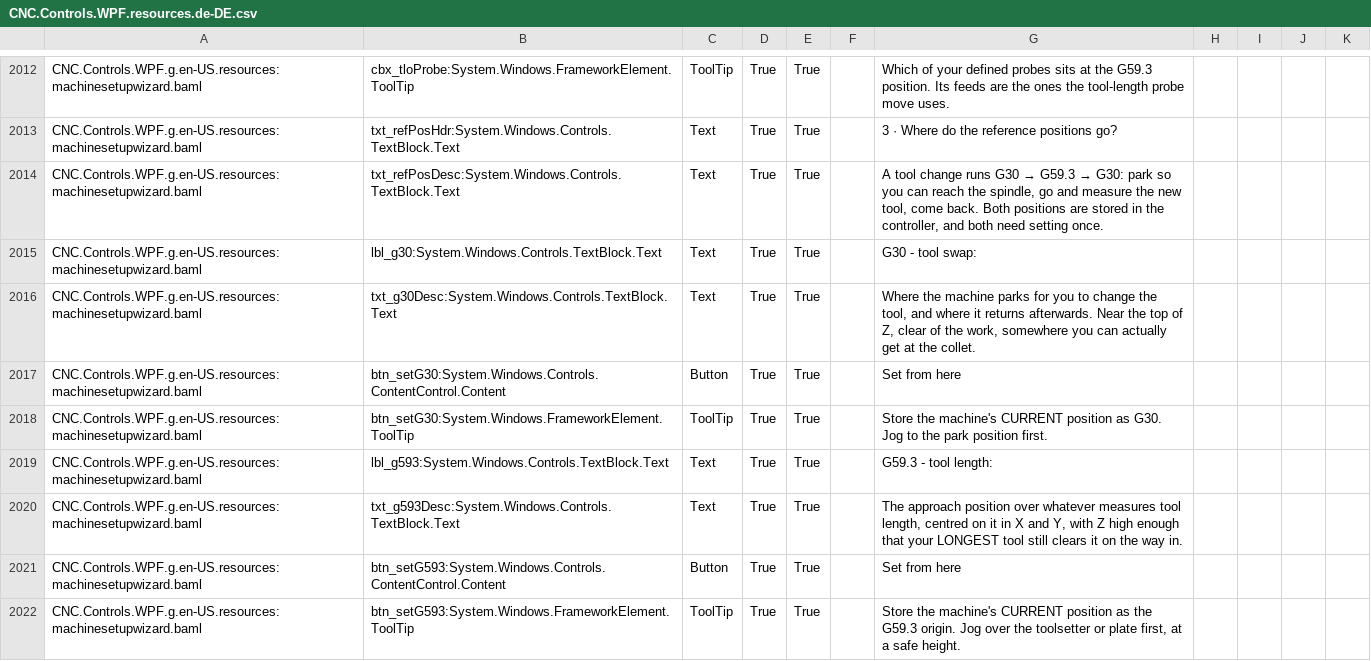
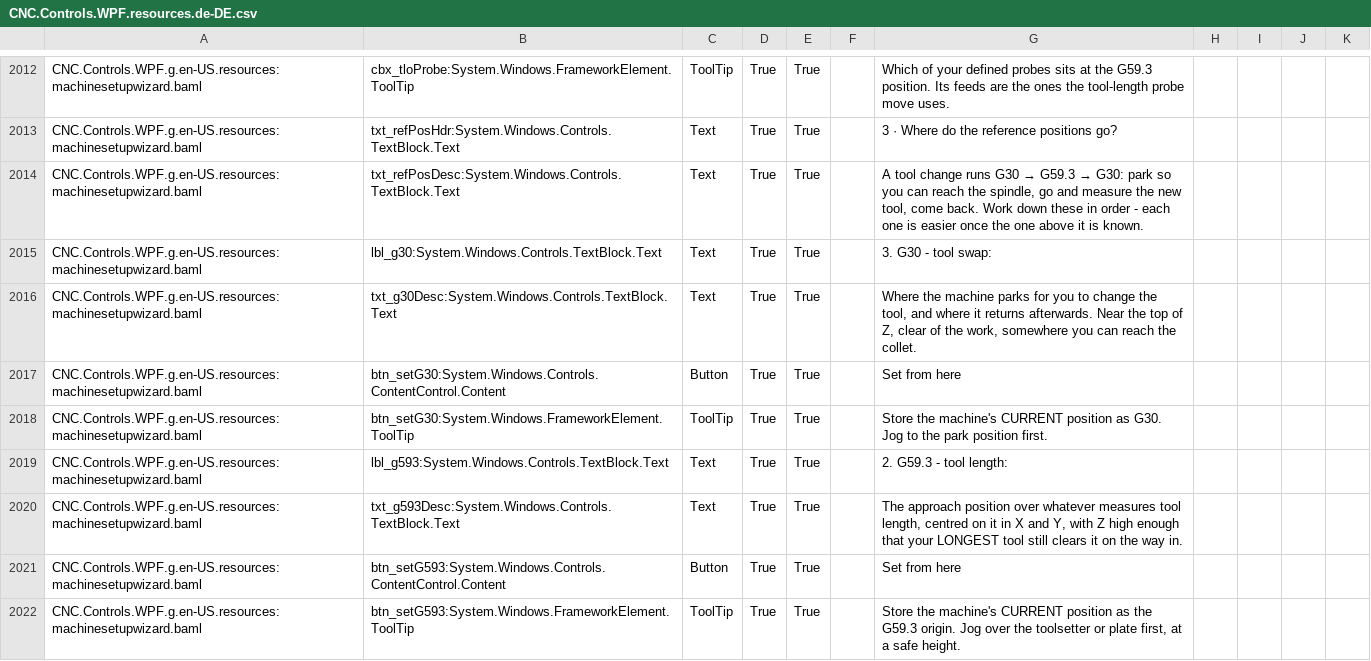
Before and after one commit to ioSenderV2/ioSender, a CSV file: Locale/de-DE/csv/CNC.Controls.WPF.resources.de-DE.csv, drawn as a sheet; only a part is shown, gaps mark what is left out; the diff covers the shown part only.

```diff
--- a/Locale/de-DE/csv/CNC.Controls.WPF.resources.de-DE.csv
+++ b/Locale/de-DE/csv/CNC.Controls.WPF.resources.de-DE.csv
@@ -2013,8 +2013,8 @@ CNC.Controls.WPF.g.en-US.resources:machinesetupwizard.baml,cbx_tloProbe:System.W
 CNC.Controls.WPF.g.en-US.resources:machinesetupwizard.baml,txt_refPosHdr:System.Windows.Controls.TextBlock.Text,Text,True,True,,3 · Where do the reference positions go?
-CNC.Controls.WPF.g.en-US.resources:machinesetupwizard.baml,txt_refPosDesc:System.Windows.Controls.TextBlock.Text,Text,True,True,,"A tool change runs G30 → G59.3 → G30: park so you can reach the spindle, go and measure the new tool, come back. Both positions are stored in the controller, and both need setting once."
-CNC.Controls.WPF.g.en-US.resources:machinesetupwizard.baml,lbl_g30:System.Windows.Controls.TextBlock.Text,Text,True,True,,G30 - tool swap:
-CNC.Controls.WPF.g.en-US.resources:machinesetupwizard.baml,txt_g30Desc:System.Windows.Controls.TextBlock.Text,Text,True,True,,"Where the machine parks for you to change the tool, and where it returns afterwards. Near the top of Z, clear of the work, somewhere you can actually get at the collet."
+CNC.Controls.WPF.g.en-US.resources:machinesetupwizard.baml,txt_refPosDesc:System.Windows.Controls.TextBlock.Text,Text,True,True,,"A tool change runs G30 → G59.3 → G30: park so you can reach the spindle, go and measure the new tool, come back. Work down these in order - each one is easier once the one above it is known."
+CNC.Controls.WPF.g.en-US.resources:machinesetupwizard.baml,lbl_g30:System.Windows.Controls.TextBlock.Text,Text,True,True,,3. G30 - tool swap:
+CNC.Controls.WPF.g.en-US.resources:machinesetupwizard.baml,txt_g30Desc:System.Windows.Controls.TextBlock.Text,Text,True,True,,"Where the machine parks for you to change the tool, and where it returns afterwards. Near the top of Z, clear of the work, somewhere you can reach the collet."
 CNC.Controls.WPF.g.en-US.resources:machinesetupwizard.baml,btn_setG30:System.Windows.Controls.ContentControl.Content,Button,True,True,,Set from here
 CNC.Controls.WPF.g.en-US.resources:machinesetupwizard.baml,btn_setG30:System.Windows.FrameworkElement.ToolTip,ToolTip,True,True,,Store the machine's CURRENT position as G30. Jog to the park position first.
-CNC.Controls.WPF.g.en-US.resources:machinesetupwizard.baml,lbl_g593:System.Windows.Controls.TextBlock.Text,Text,True,True,,G59.3 - tool length:
+CNC.Controls.WPF.g.en-US.resources:machinesetupwizard.baml,lbl_g593:System.Windows.Controls.TextBlock.Text,Text,True,True,,2. G59.3 - tool length:
 CNC.Controls.WPF.g.en-US.resources:machinesetupwizard.baml,txt_g593Desc:System.Windows.Controls.TextBlock.Text,Text,True,True,,"The approach position over whatever measures tool length, centred on it in X and Y, with Z high enough that your LONGEST tool still clears it on the way in."
```
Also changed, not shown: 5 added rows and 3 edited cells elsewhere in this file, Locale/en-US/csv/CNC.Controls.WPF.resources.en-US.csv, Locale/hu-HU/csv/CNC.Controls.WPF.resources.hu-HU.csv, 6 other files.
